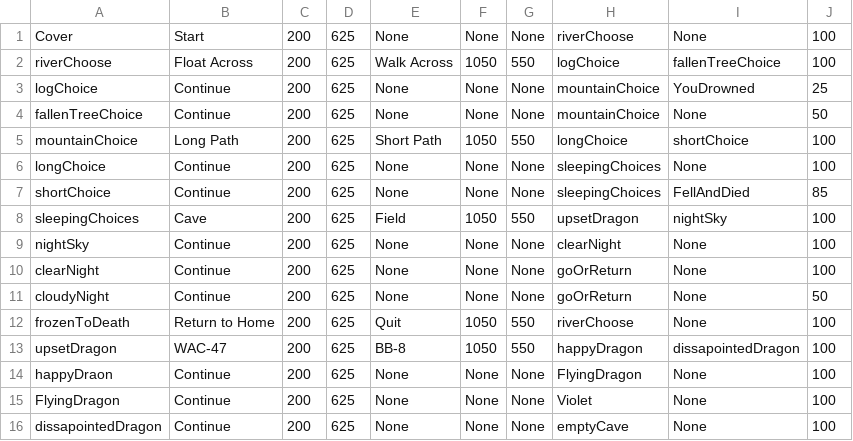
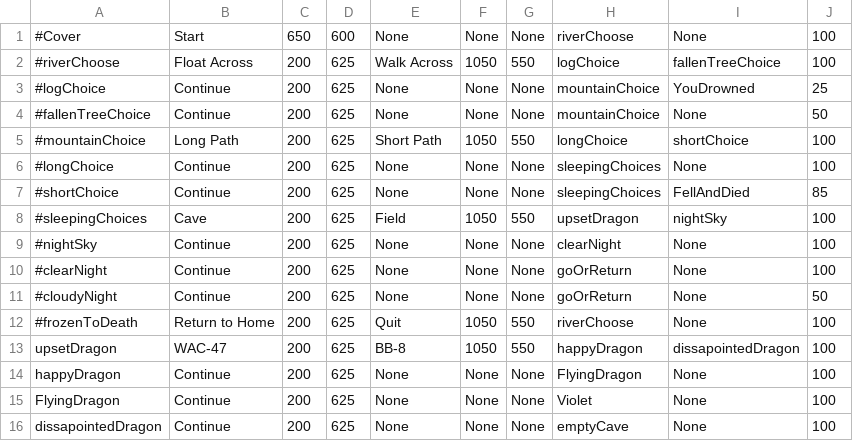
Before and after one commit to adriannaRodencal/Journey, a CSV file: frames.csv, drawn as a sheet; only a part is shown.

Commit message:
buttons pull from Frame class - !! still doesn't work !!

```diff
--- a/frames.csv
+++ b/frames.csv
@@ -1,15 +1,15 @@
-Cover, Start, 200, 625, None, None, None, riverChoose, None, 100
-riverChoose, Float Across, 200, 625, Walk Across, 1050, 550, logChoice, fallenTreeChoice, 100
-logChoice, Continue, 200, 625, None, None, None, mountainChoice, YouDrowned, 25
-fallenTreeChoice, Continue, 200, 625, None, None, None, mountainChoice, None, 50
-mountainChoice, Long Path, 200, 625, Short Path, 1050, 550, longChoice, shortChoice, 100
-longChoice, Continue, 200, 625, None, None, None, sleepingChoices, None, 100
-shortChoice, Continue, 200, 625, None, None, None, sleepingChoices, FellAndDied, 85
-sleepingChoices, Cave, 200, 625, Field, 1050, 550, upsetDragon, nightSky, 100
-nightSky, Continue, 200, 625, None, None, None, clearNight, None, 100
-clearNight, Continue, 200, 625, None, None, None, goOrReturn, None, 100
-cloudyNight, Continue, 200, 625, None, None, None, goOrReturn, None, 50
-frozenToDeath, Return to Home, 200, 625, Quit, 1050, 550, riverChoose, None, 100
+#Cover, Start, 650, 600, None, None, None, riverChoose, None, 100
+#riverChoose, Float Across, 200, 625, Walk Across, 1050, 550, logChoice, fallenTreeChoice, 100
+#logChoice, Continue, 200, 625, None, None, None, mountainChoice, YouDrowned, 25
+#fallenTreeChoice, Continue, 200, 625, None, None, None, mountainChoice, None, 50
+#mountainChoice, Long Path, 200, 625, Short Path, 1050, 550, longChoice, shortChoice, 100
+#longChoice, Continue, 200, 625, None, None, None, sleepingChoices, None, 100
+#shortChoice, Continue, 200, 625, None, None, None, sleepingChoices, FellAndDied, 85
+#sleepingChoices, Cave, 200, 625, Field, 1050, 550, upsetDragon, nightSky, 100
+#nightSky, Continue, 200, 625, None, None, None, clearNight, None, 100
+#clearNight, Continue, 200, 625, None, None, None, goOrReturn, None, 100
+#cloudyNight, Continue, 200, 625, None, None, None, goOrReturn, None, 50
+#frozenToDeath, Return to Home, 200, 625, Quit, 1050, 550, riverChoose, None, 100
 upsetDragon, WAC-47, 200, 625, BB-8, 1050, 550, happyDragon, dissapointedDragon, 100
-happyDraon, Continue, 200, 625, None, None, None, FlyingDragon, None, 100
+happyDragon, Continue, 200, 625, None, None, None, FlyingDragon, None, 100
 FlyingDragon, Continue, 200, 625, None, None, None, Violet, None, 100
```
Also changed, not shown: 2 other files.
